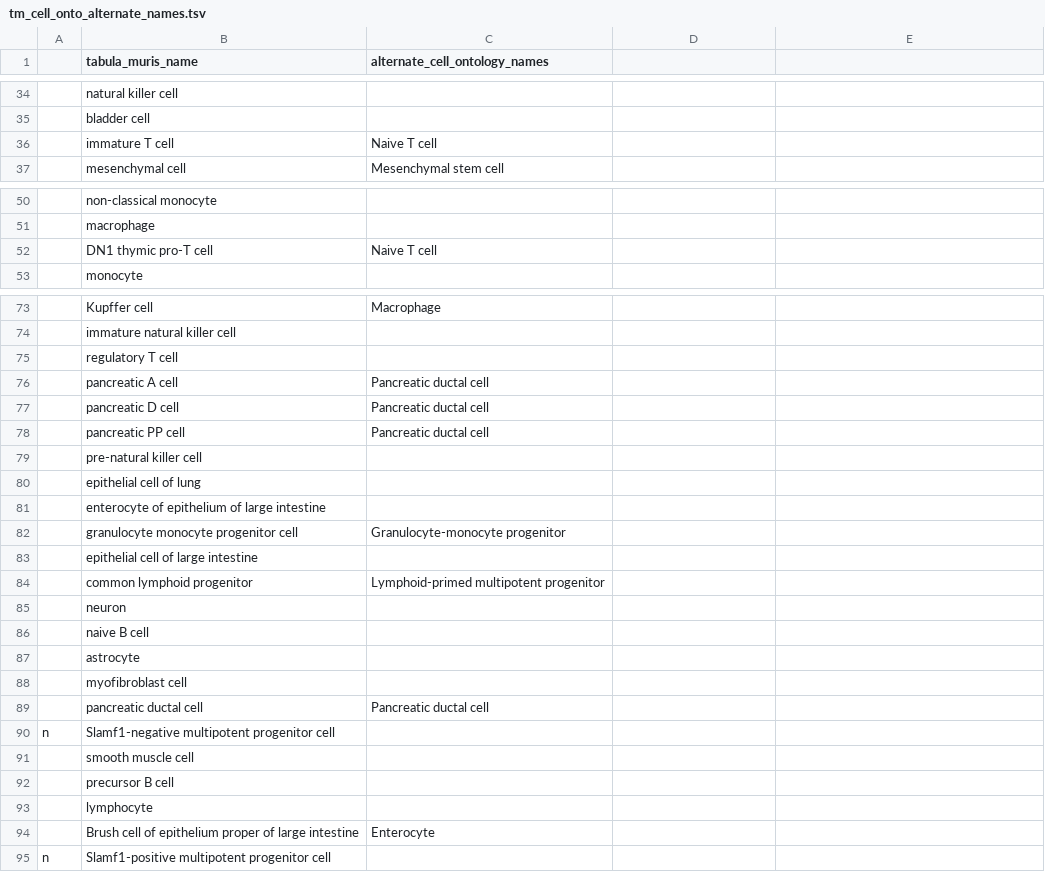
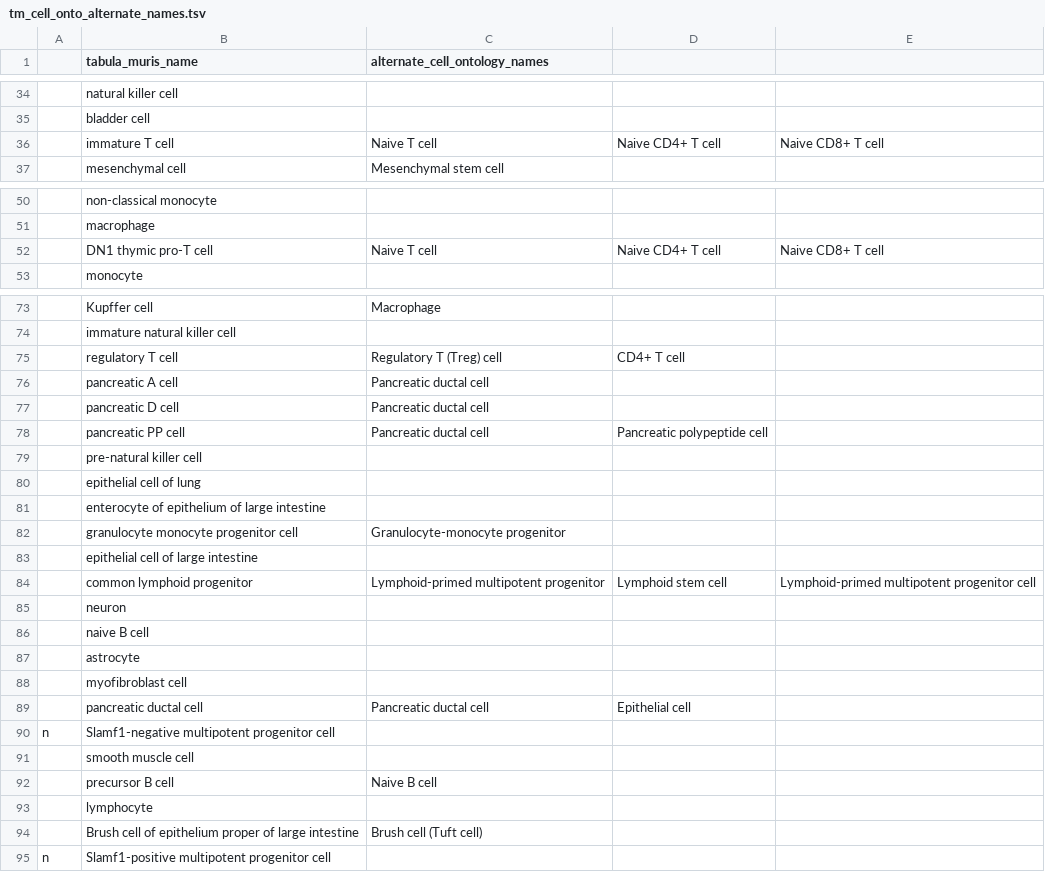
Before and after one commit to yjzhang/mouse_cell_query, a TSV file: tm_cell_onto_alternate_names.tsv, drawn as a sheet; only a part is shown, gaps mark what is left out; the diff covers the shown part only.

```diff
--- a/tm_cell_onto_alternate_names.tsv
+++ b/tm_cell_onto_alternate_names.tsv
@@ -35,3 +35,3 @@
 	bladder cell			
-	immature T cell	Naive T cell		
+	immature T cell	Naive T cell	Naive CD4+ T cell	Naive CD8+ T cell
 	mesenchymal cell	Mesenchymal stem cell		
@@ -51,3 +51,3 @@
 	macrophage			
-	DN1 thymic pro-T cell	Naive T cell		
+	DN1 thymic pro-T cell	Naive T cell	Naive CD4+ T cell	Naive CD8+ T cell
 	monocyte			
@@ -74,6 +74,6 @@
 	immature natural killer cell			
-	regulatory T cell			
+	regulatory T cell	Regulatory T (Treg) cell	CD4+ T cell	
 	pancreatic A cell	Pancreatic ductal cell		
 	pancreatic D cell	Pancreatic ductal cell		
-	pancreatic PP cell	Pancreatic ductal cell		
+	pancreatic PP cell	Pancreatic ductal cell	Pancreatic polypeptide cell	
 	pre-natural killer cell			
@@ -83,3 +83,3 @@
 	epithelial cell of large intestine			
-	common lymphoid progenitor	Lymphoid-primed multipotent progenitor		
+	common lymphoid progenitor	Lymphoid-primed multipotent progenitor	Lymphoid stem cell	Lymphoid-primed multipotent progenitor cell
 	neuron			
@@ -88,8 +88,8 @@
 	myofibroblast cell			
-	pancreatic ductal cell	Pancreatic ductal cell		
+	pancreatic ductal cell	Pancreatic ductal cell	Epithelial cell	
 n	Slamf1-negative multipotent progenitor cell			
 	smooth muscle cell			
-	precursor B cell			
+	precursor B cell	Naive B cell		
 	lymphocyte			
-	Brush cell of epithelium proper of large intestine	Enterocyte		
+	Brush cell of epithelium proper of large intestine	Brush cell (Tuft cell)		
 n	Slamf1-positive multipotent progenitor cell			
```
Also changed, not shown: 6 edited cells elsewhere in this file, cell_ontology_to_cellmesh_tabula_muris.tsv, 5 other files.
